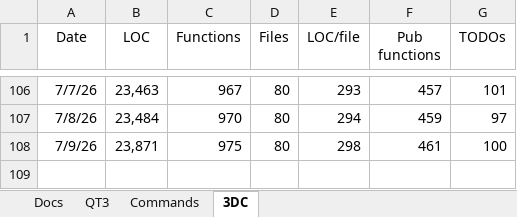
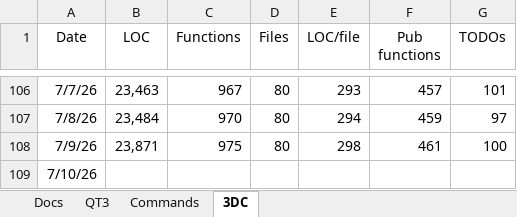
Before and after one commit to aldgoff/paradigmsage, an Excel workbook: meta/project.xlsx, sheet 3DC, drawn as a sheet; only a part is shown, gaps mark what is left out; values as stored, in another font and other column widths than the file's, no borders; the diff names each change by its address in the sheet, - before the commit and + after, or states it on an @@ line.

Commit message:
QC applyEntry and advsqs.

```diff
--- a/meta/project.xlsx (sheet 3DC)
+++ b/meta/project.xlsx (sheet 3DC)
+row 109: 7/10/26
```
Also changed, not shown: 6 other files.
